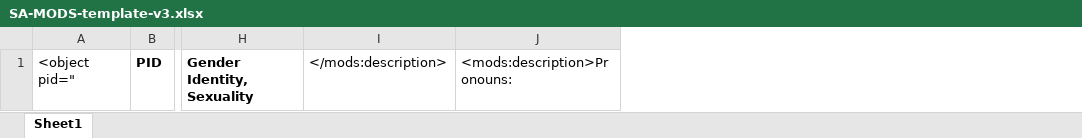
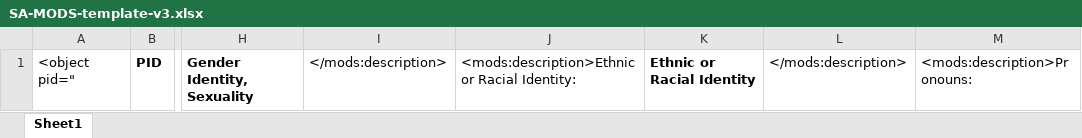
Before and after one commit to UNC-Libraries/Metadata-Miscellany, an Excel workbook: DCR_MODS_templates/SA-MODS-template-v3.xlsx, sheet Sheet1, drawn as a sheet; only a part is shown, gaps mark what is left out; values as stored, in another font and other column widths than the file's, no borders; the diff names each change by its address in the sheet, - before the commit and + after, or states it on an @@ line.

Commit message:
Update SA templates with new field

```diff
--- a/DCR_MODS_templates/SA-MODS-template-v3.xlsx (sheet Sheet1)
+++ b/DCR_MODS_templates/SA-MODS-template-v3.xlsx (sheet Sheet1)
+column J, row 1: <mods:description>Ethnic or Racial Identity:
+column K, row 1: Ethnic or Racial Identity
+column L, row 1: </mods:description>
```
Also changed, not shown: 1 other file.
